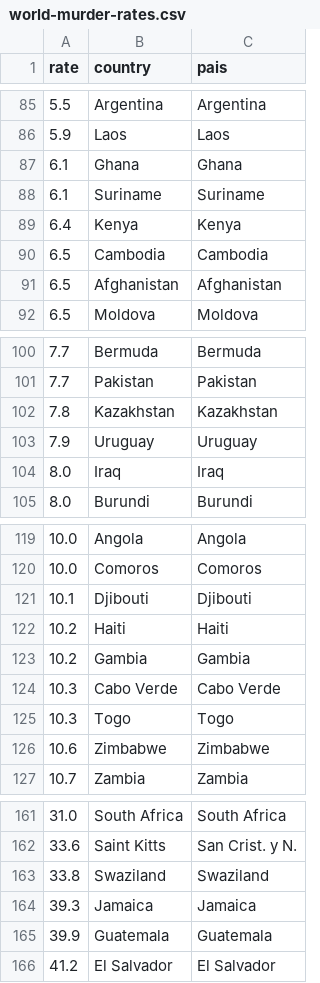
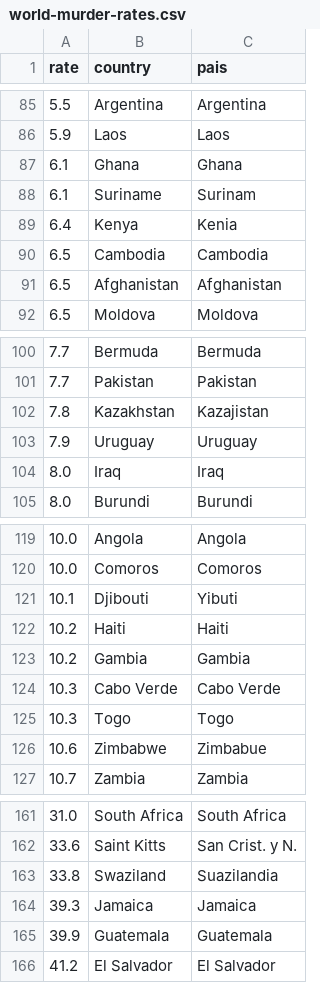
Before and after one commit to elneto/crimemx, a CSV file: csv/world-murder-rates.csv, drawn as a sheet; only a part is shown, gaps mark what is left out.

Commit message:
Sources and translations. Added World Kidnap file

```diff
--- a/csv/world-murder-rates.csv
+++ b/csv/world-murder-rates.csv
@@ -87,4 +87,4 @@ rate,country,pais
 6.1,Ghana,Ghana
-6.1,Suriname,Suriname
-6.4,Kenya,Kenya
+6.1,Suriname,Surinam
+6.4,Kenya,Kenia
 6.5,Cambodia,Cambodia
@@ -101,3 +101,3 @@ rate,country,pais
 7.7,Pakistan,Pakistan
-7.8,Kazakhstan,Kazakhstan
+7.8,Kazakhstan,Kazajistan
 7.9,Uruguay,Uruguay
@@ -120,3 +120,3 @@ rate,country,pais
 10.0,Comoros,Comoros
-10.1,Djibouti,Djibouti
+10.1,Djibouti,Yibuti
 10.2,Haiti ,Haiti
@@ -125,3 +125,3 @@ rate,country,pais
 10.3,Togo,Togo
-10.6,Zimbabwe,Zimbabwe
+10.6,Zimbabwe,Zimbabue
 10.7,Zambia,Zambia
@@ -162,3 +162,3 @@ rate,country,pais
 33.6,Saint Kitts,San Crist. y N.
-33.8,Swaziland,Swaziland
+33.8,Swaziland,Suazilandia
 39.3,Jamaica,Jamaica
```
Also changed, not shown: 2 other files.
